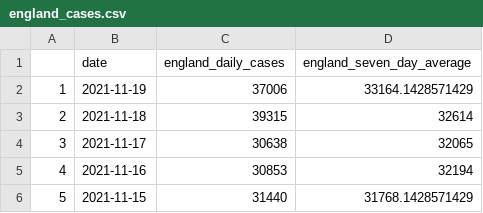
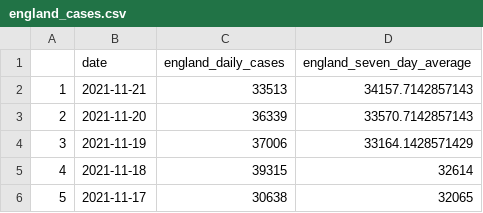
Before and after one commit to GWilloughby99/covid-automation, a CSV file: raw-data/england_cases.csv, drawn as a sheet; only a part is shown; the shorter side is filled out with more unchanged rows; addresses are those after the commit; the diff names each change by its address in the sheet, - before the commit and + after, or states it on an @@ line.

```diff
--- a/raw-data/england_cases.csv
+++ b/raw-data/england_cases.csv
+row 2: 1 | 2021-11-21 | 33513 | 34157.7142857143
+row 3: 2 | 2021-11-20 | 36339 | 33570.7142857143
@@ column A renumbered from row 4 down @@
```
Also changed, not shown: raw-data/cases-uk.csv, raw-data/northern_ireland_cases.csv, 11 other files.
